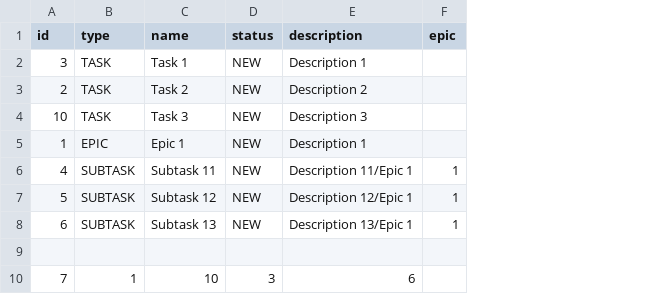
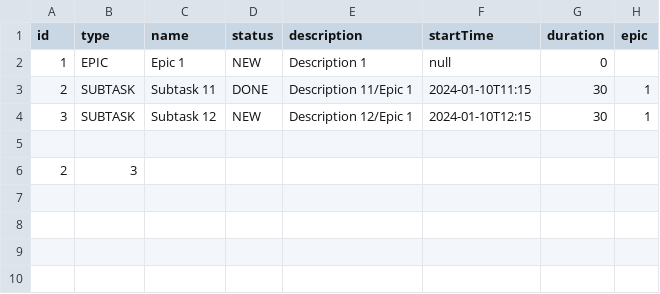
Before and after one commit to AleksandrTuev/java-kanban, a CSV file: data.csv, drawn as a sheet; removed rows and columns are numbered as before the commit, all else as after; the diff names each change by its address in the sheet, - before the commit and + after, or states it on an @@ line.

```diff
--- a/data.csv
+++ b/data.csv
+column F (startTime), rows 2-4: null | 2024-01-10T11:15 | 2024-01-10T12:15
+column G (duration), rows 2-4: 0 | 30 | 30
-row 2: 3 | TASK | Task 1 | NEW | Description 1
-row 3: 2 | TASK | Task 2 | NEW | Description 2
-row 4: 10 | TASK | Task 3 | NEW | Description 3
-A3 (id): 4
+A3 (id): 2
-D3 (status): NEW
+D3 (status): DONE
-A4 (id): 5
+A4 (id): 3
-row 8: 6 | SUBTASK | Subtask 13 | NEW | Description 13/Epic 1 | 1
-row 10: 7 | 1 | 10 | 3 | 6
+row 6: 2 | 3
```
Also changed, not shown: 11 other files.
